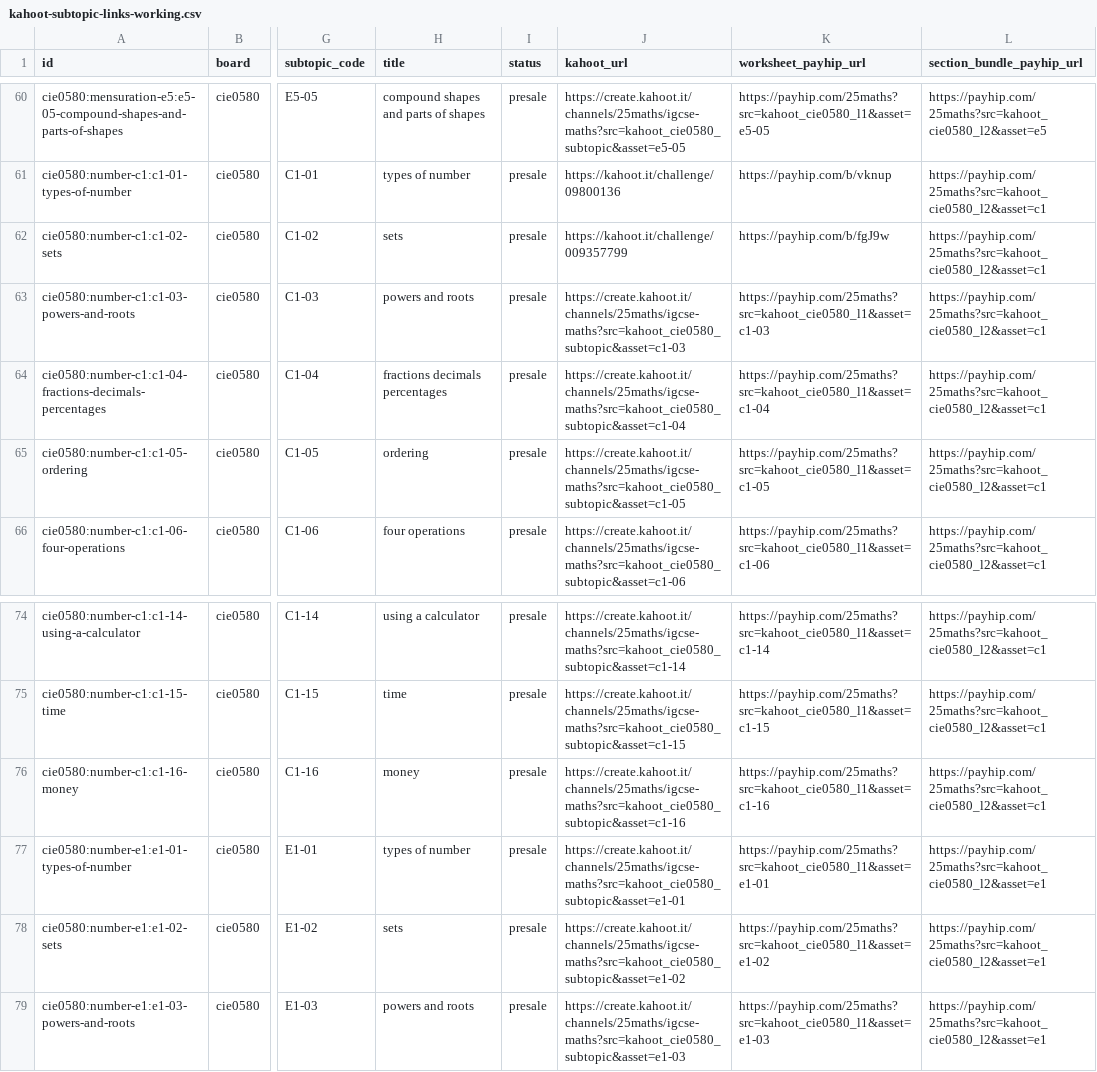
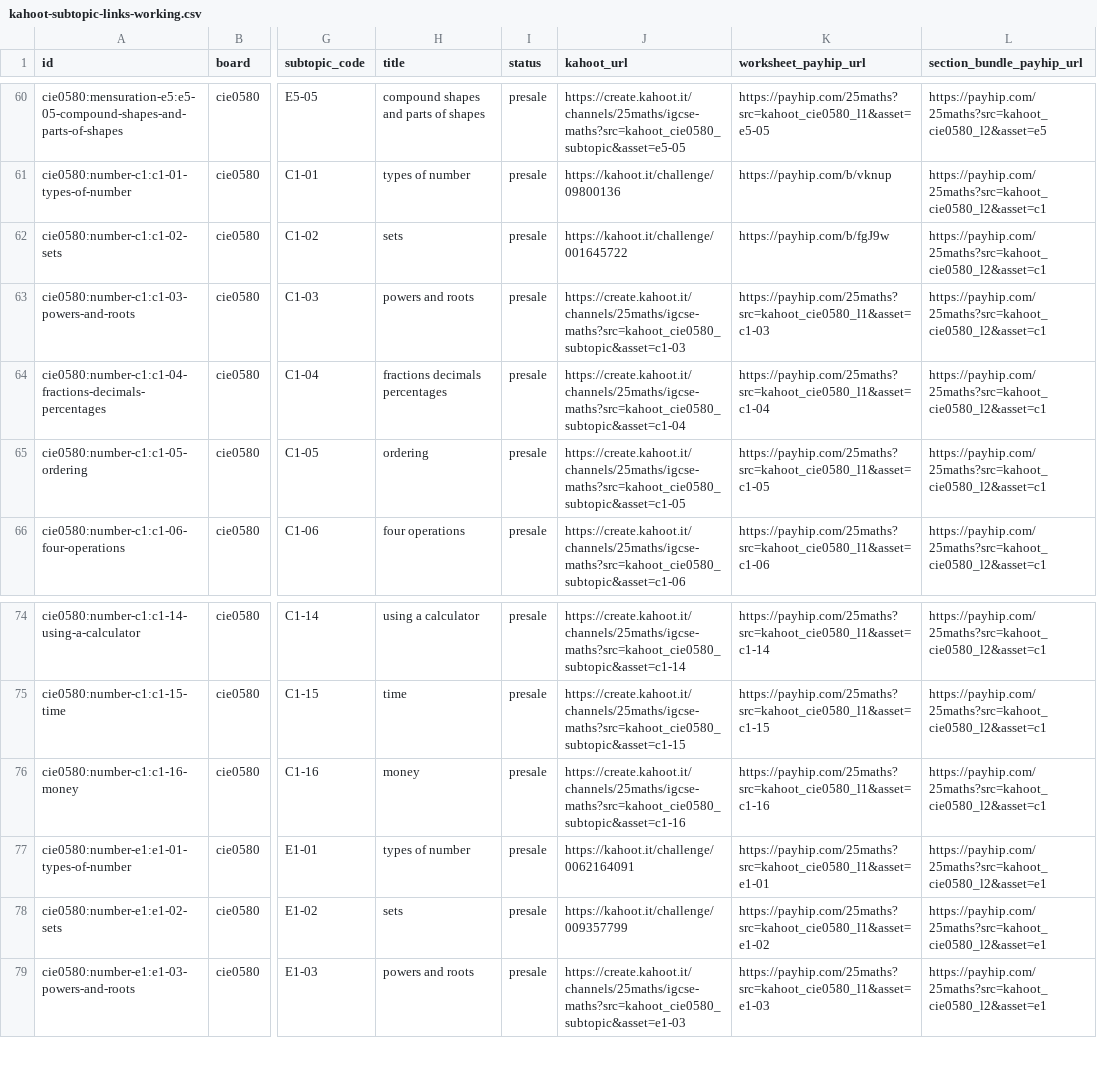
Before and after one commit to git25math/25maths, a CSV file: payhip/presale/kahoot-subtopic-links-working.csv, drawn as a sheet; only a part is shown, gaps mark what is left out; the diff names each change by its address in the sheet, - before the commit and + after, or states it on an @@ line.

Commit message:
publish: update C1/E1 types-of-number and sets kahoot challenges

```diff
--- a/payhip/presale/kahoot-subtopic-links-working.csv
+++ b/payhip/presale/kahoot-subtopic-links-working.csv
-J62 (kahoot_url): https://kahoot.it/challenge/009357799
+J62 (kahoot_url): https://kahoot.it/challenge/001645722
-J77 (kahoot_url): https://create.kahoot.it/channels/25maths/igcse-maths?src=kahoot_cie0580_subtopic&asset=e1-01
+J77 (kahoot_url): https://kahoot.it/challenge/0062164091
-J78 (kahoot_url): https://create.kahoot.it/channels/25maths/igcse-maths?src=kahoot_cie0580_subtopic&asset=e1-02
+J78 (kahoot_url): https://kahoot.it/challenge/009357799
```
Also changed, not shown: 1 other file.
